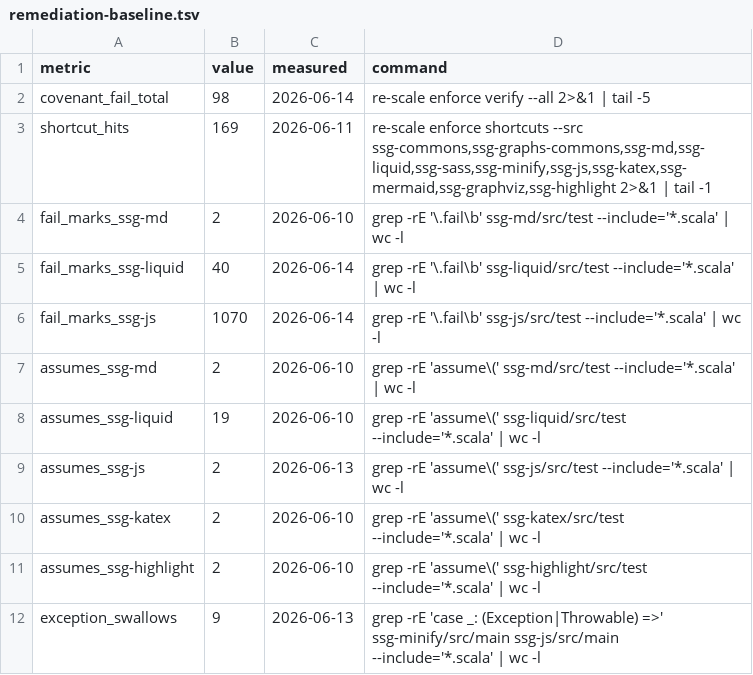
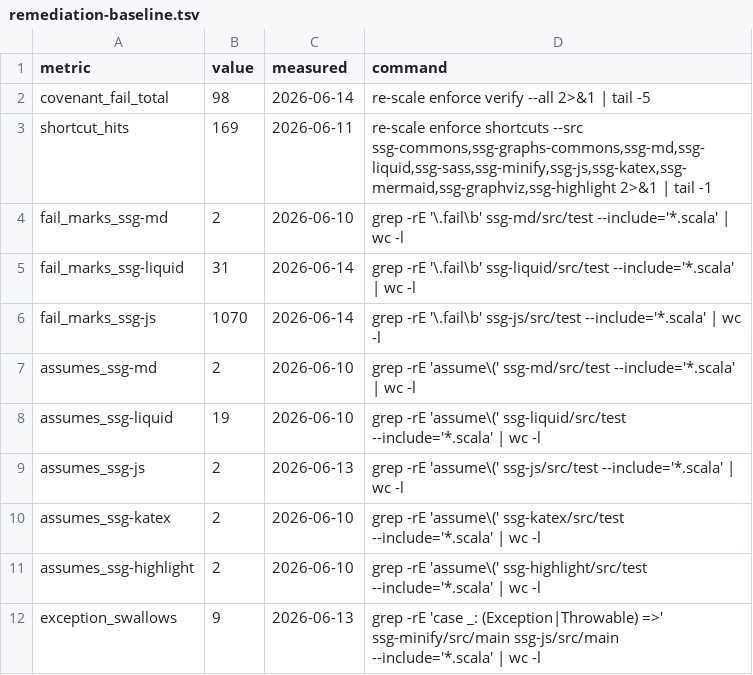
Before and after one commit to kubuszok/ssg, a TSV file: .rescale/data/remediation-baseline.tsv, drawn as a sheet.

```diff
--- a/.rescale/data/remediation-baseline.tsv
+++ b/.rescale/data/remediation-baseline.tsv
@@ -4,3 +4,3 @@ shortcut_hits	169	2026-06-11	re-scale enforce shortcuts --src ssg-commons,ssg-gr
 fail_marks_ssg-md	2	2026-06-10	grep -rE '\.fail\b' ssg-md/src/test --include='*.scala' | wc -l
-fail_marks_ssg-liquid	40	2026-06-14	grep -rE '\.fail\b' ssg-liquid/src/test --include='*.scala' | wc -l
+fail_marks_ssg-liquid	31	2026-06-14	grep -rE '\.fail\b' ssg-liquid/src/test --include='*.scala' | wc -l
 fail_marks_ssg-js	1070	2026-06-14	grep -rE '\.fail\b' ssg-js/src/test --include='*.scala' | wc -l
```
Also changed, not shown: .rescale/data/issues.tsv, 1 other file.
